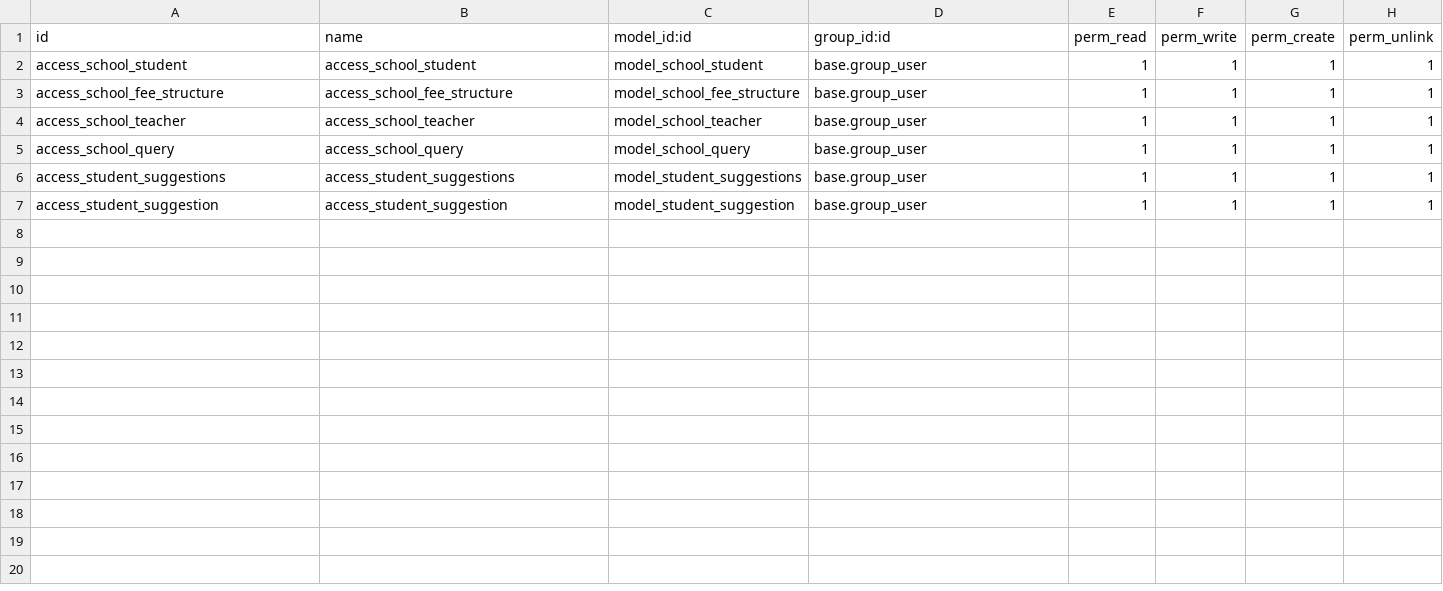
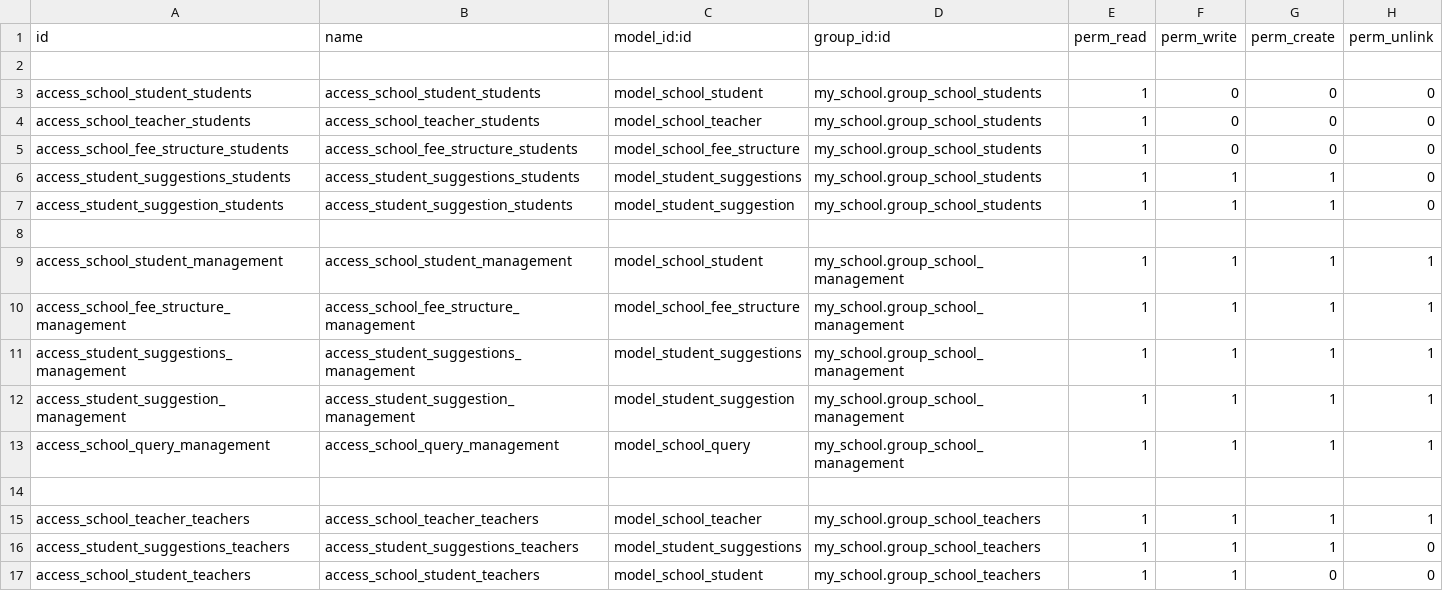
Before and after one commit to Mohd-Salman-Uddin/odoo17, a CSV file: my_school/security/ir.model.access.csv, drawn as a sheet.

Commit message:
Groups/AccessRights/RecordRules/Email/Report - Completed

```diff
--- a/my_school/security/ir.model.access.csv
+++ b/my_school/security/ir.model.access.csv
@@ -1,7 +1,17 @@
 id,name,model_id:id,group_id:id,perm_read,perm_write,perm_create,perm_unlink
-access_school_student,access_school_student,model_school_student,base.group_user,1,1,1,1
-access_school_fee_structure,access_school_fee_structure,model_school_fee_structure,base.group_user,1,1,1,1
-access_school_teacher,access_school_teacher,model_school_teacher,base.group_user,1,1,1,1
-access_school_query,access_school_query,model_school_query,base.group_user,1,1,1,1
-access_student_suggestions,access_student_suggestions,model_student_suggestions,base.group_user,1,1,1,1
-access_student_suggestion,access_student_suggestion,model_student_suggestion,base.group_user,1,1,1,1
+
+access_school_student_students,access_school_student_students,model_school_student,my_school.group_school_students,1,0,0,0
+access_school_teacher_students,access_school_teacher_students,model_school_teacher,my_school.group_school_students,1,0,0,0
+access_school_fee_structure_students,access_school_fee_structure_students,model_school_fee_structure,my_school.group_school_students,1,0,0,0
+access_student_suggestions_students,access_student_suggestions_students,model_student_suggestions,my_school.group_school_students,1,1,1,0
+access_student_suggestion_students,access_student_suggestion_students,model_student_suggestion,my_school.group_school_students,1,1,1,0
+
+access_school_student_management,access_school_student_management,model_school_student,my_school.group_school_management,1,1,1,1
+access_school_fee_structure_management,access_school_fee_structure_management,model_school_fee_structure,my_school.group_school_management,1,1,1,1
+access_student_suggestions_management,access_student_suggestions_management,model_student_suggestions,my_school.group_school_management,1,1,1,1
+access_student_suggestion_management,access_student_suggestion_management,model_student_suggestion,my_school.group_school_management,1,1,1,1
+access_school_query_management,access_school_query_management,model_school_query,my_school.group_school_management,1,1,1,1
+
+access_school_teacher_teachers,access_school_teacher_teachers,model_school_teacher,my_school.group_school_teachers,1,1,1,1
+access_student_suggestions_teachers,access_student_suggestions_teachers,model_student_suggestions,my_school.group_school_teachers,1,1,1,0
+access_school_student_teachers,access_school_student_teachers,model_school_student,my_school.group_school_teachers,1,1,0,0
```
Also changed, not shown: 13 other files.
